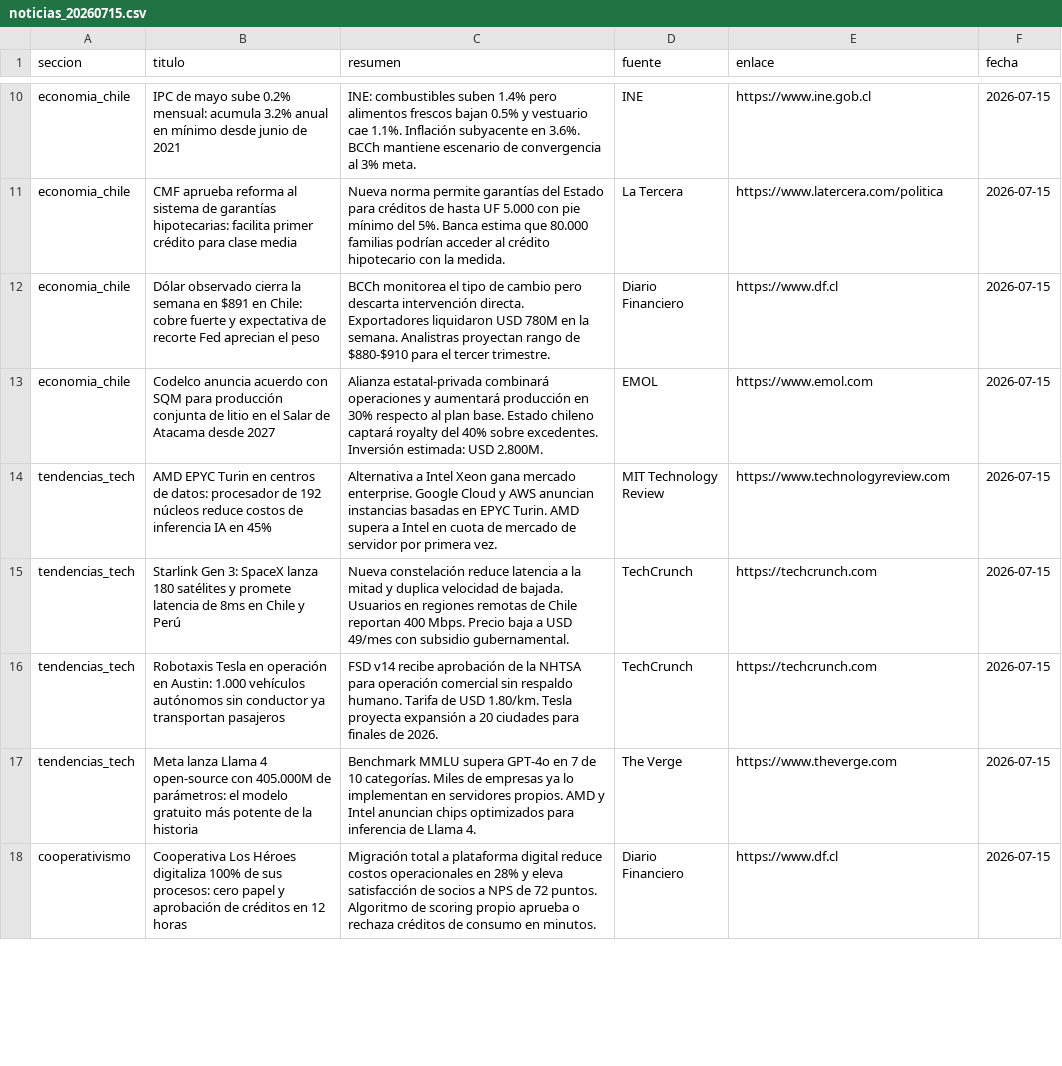
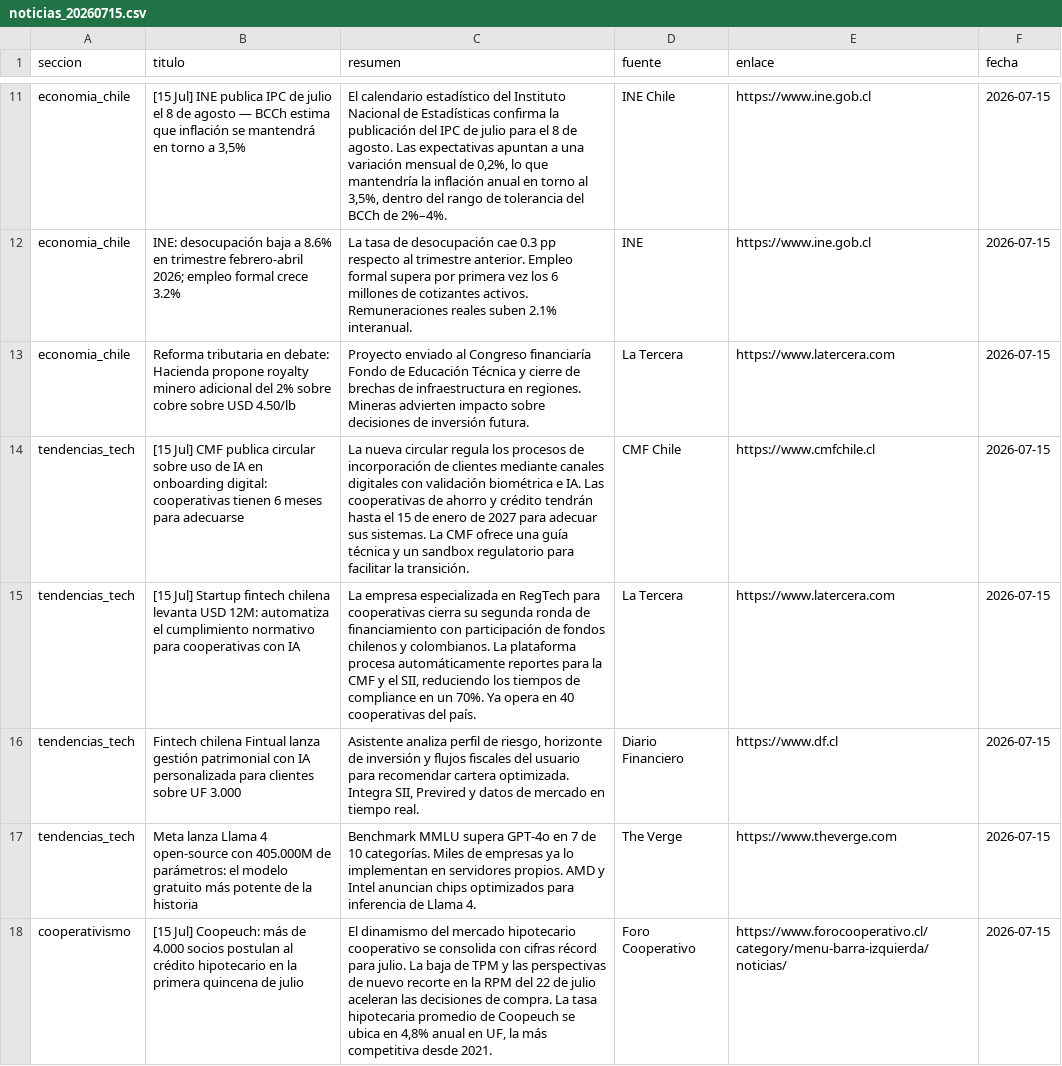
Before and after one commit to erickfranciscohernandez/financiero, a CSV file: noticias_20260715.csv, drawn as a sheet; only a part is shown, gaps mark what is left out; the shorter side is filled out with more unchanged rows; removed rows and columns are numbered as before the commit, all else as after; the diff covers the shown part only; the diff names each change by its address in the sheet, - before the commit and + after, or states it on an @@ line.

```diff
--- a/noticias_20260715.csv
+++ b/noticias_20260715.csv
+row 11: economia_chile | [15 Jul] INE publica IPC de julio el 8 de agosto — BCCh estima que inflación se mantendrá en torno a 3,5% | El calendario estadístico del Instituto Nacional de Estadísticas confirma la publicación del IPC de julio para el 8 de agosto. Las expectativas apuntan a una variación mensual de 0,2%, lo que mantendría la inflación anual en torno al 3,5%, dentro del rango de tolerancia del BCCh de 2%–4%. | INE Chile | https://www.ine.gob.cl | 2026-07-15
-B12 (titulo): IPC de mayo sube 0.2% mensual: acumula 3.2% anual en mínimo desde junio de 2021
+B12 (titulo): INE: desocupación baja a 8.6% en trimestre febrero-abril 2026; empleo formal crece 3.2%
-C12 (resumen): INE: combustibles suben 1.4% pero alimentos frescos bajan 0.5% y vestuario cae 1.1%. Inflación subyacente en 3.6%. BCCh mantiene escenario de convergencia al 3% meta.
+C12 (resumen): La tasa de desocupación cae 0.3 pp respecto al trimestre anterior. Empleo formal supera por primera vez los 6 millones de cotizantes activos. Remuneraciones reales suben 2.1% interanual.
-B13 (titulo): CMF aprueba reforma al sistema de garantías hipotecarias: facilita primer crédito para clase media
+B13 (titulo): Reforma tributaria en debate: Hacienda propone royalty minero adicional del 2% sobre cobre sobre USD 4.50/lb
-C13 (resumen): Nueva norma permite garantías del Estado para créditos de hasta UF 5.000 con pie mínimo del 5%. Banca estima que 80.000 familias podrían acceder al crédito hipotecario con la medida.
+C13 (resumen): Proyecto enviado al Congreso financiaría Fondo de Educación Técnica y cierre de brechas de infraestructura en regiones. Mineras advierten impacto sobre decisiones de inversión futura.
-E13 (enlace): https://www.latercera.com/politica
+E13 (enlace): https://www.latercera.com
+row 14: tendencias_tech | [15 Jul] CMF publica circular sobre uso de IA en onboarding digital: cooperativas tienen 6 meses para adecuarse | La nueva circular regula los procesos de incorporación de clientes mediante canales digitales con validación biométrica e IA. Las cooperativas de ahorro y crédito tendrán hasta el 15 de enero de 2027 para adecuar sus sistemas. La CMF ofrece una guía técnica y un sandbox regulatorio para facilitar la transición. | CMF Chile | https://www.cmfchile.cl | 2026-07-15
+row 15: tendencias_tech | [15 Jul] Startup fintech chilena levanta USD 12M: automatiza el cumplimiento normativo para cooperativas con IA | La empresa especializada en RegTech para cooperativas cierra su segunda ronda de financiamiento con participación de fondos chilenos y colombianos. La plataforma procesa automáticamente reportes para la CMF y el SII, reduciendo los tiempos de compliance en un 70%. Ya opera en 40 cooperativas del país. | La Tercera | https://www.latercera.com | 2026-07-15
-A16 (seccion): economia_chile
+A16 (seccion): tendencias_tech
-B16 (titulo): Dólar observado cierra la semana en $891 en Chile: cobre fuerte y expectativa de recorte Fed aprecian el peso
+B16 (titulo): Fintech chilena Fintual lanza gestión patrimonial con IA personalizada para clientes sobre UF 3.000
-C16 (resumen): BCCh monitorea el tipo de cambio pero descarta intervención directa. Exportadores liquidaron USD 780M en la semana. Analistras proyectan rango de $880-$910 para el tercer trimestre.
+C16 (resumen): Asistente analiza perfil de riesgo, horizonte de inversión y flujos fiscales del usuario para recomendar cartera optimizada. Integra SII, Previred y datos de mercado en tiempo real.
-row 13: economia_chile | Codelco anuncia acuerdo con SQM para producción conjunta de litio en el Salar de Atacama desde 2027 | Alianza estatal-privada combinará operaciones y aumentará producción en 30% respecto al plan base. Estado chileno captará royalty del 40% sobre excedentes. Inversión estimada: USD 2.800M. | EMOL | https://www.emol.com | 2026-07-15
-row 14: tendencias_tech | AMD EPYC Turin en centros de datos: procesador de 192 núcleos reduce costos de inferencia IA en 45% | Alternativa a Intel Xeon gana mercado enterprise. Google Cloud y AWS anuncian instancias basadas en EPYC Turin. AMD supera a Intel en cuota de mercado de servidor por primera vez. | MIT Technology Review | https://www.technologyreview.com | 2026-07-15
-row 15: tendencias_tech | Starlink Gen 3: SpaceX lanza 180 satélites y promete latencia de 8ms en Chile y Perú | Nueva constelación reduce latencia a la mitad y duplica velocidad de bajada. Usuarios en regiones remotas de Chile reportan 400 Mbps. Precio baja a USD 49/mes con subsidio gubernamental. | TechCrunch | https://techcrunch.com | 2026-07-15
-row 16: tendencias_tech | Robotaxis Tesla en operación en Austin: 1.000 vehículos autónomos sin conductor ya transportan pasajeros | FSD v14 recibe aprobación de la NHTSA para operación comercial sin respaldo humano. Tarifa de USD 1.80/km. Tesla proyecta expansión a 20 ciudades para finales de 2026. | TechCrunch | https://techcrunch.com | 2026-07-15
+row 18: cooperativismo | [15 Jul] Coopeuch: más de 4.000 socios postulan al crédito hipotecario en la primera quincena de julio | El dinamismo del mercado hipotecario cooperativo se consolida con cifras récord para julio. La baja de TPM y las perspectivas de nuevo recorte en la RPM del 22 de julio aceleran las decisiones de compra. La tasa hipotecaria promedio de Coopeuch se ubica en 4,8% anual en UF, la más competitiva desde 2021. | Foro Cooperativo | https://www.forocooperativo.cl/category/menu-barra-izquierda/noticias/ | 2026-07-15
```
Also changed, not shown: 5 added rows, 5 removed rows, 1 moved row and 41 edited cells elsewhere in this file, 8 other files.
